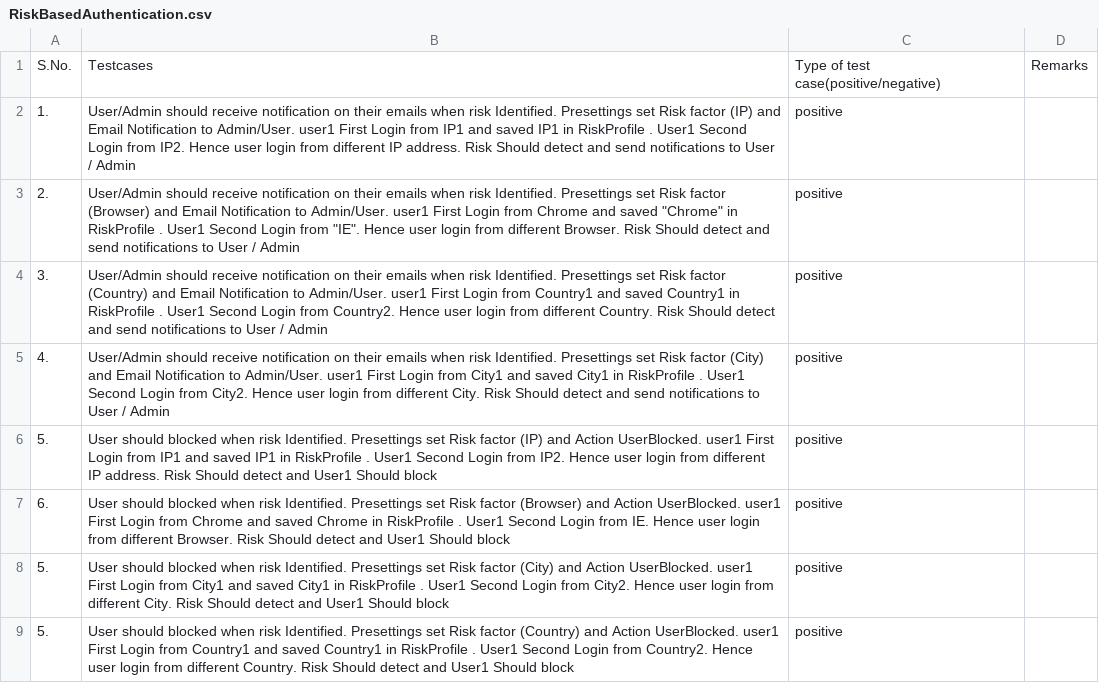
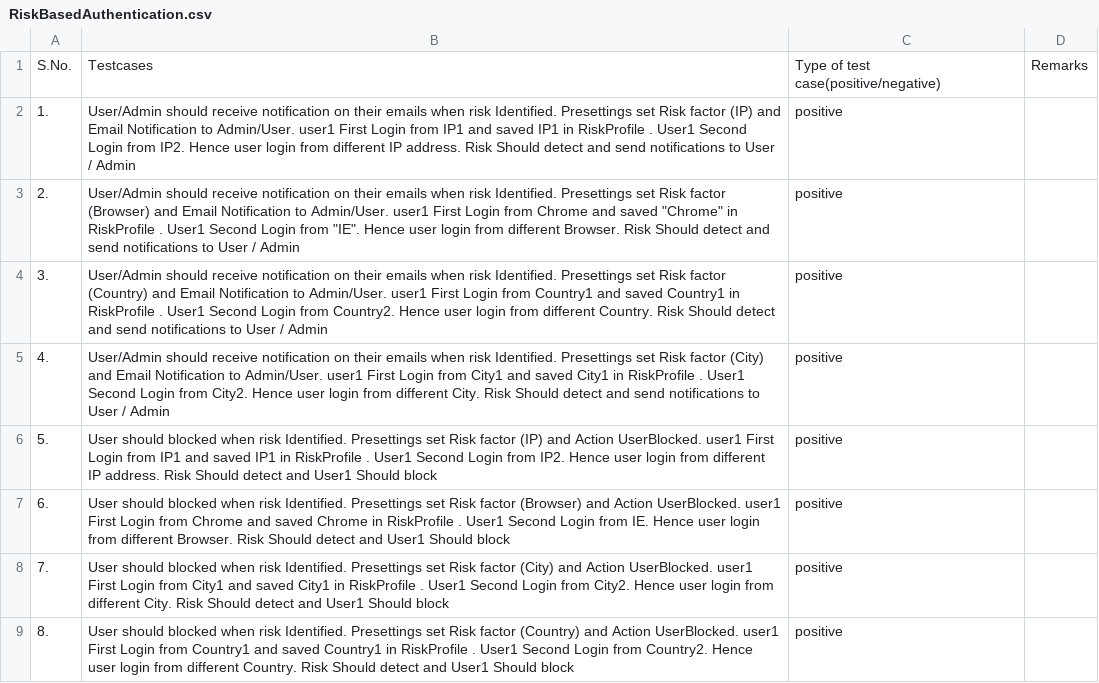
Before and after one commit to LoginRadius/awesome-test-cases-collection, a CSV file: Cases-Collection/RiskBasedAuthentication.csv, drawn as a sheet; the diff names each change by its address in the sheet, - before the commit and + after, or states it on an @@ line.

Commit message:
Update RiskBasedAuthentication.csv

```diff
--- a/Cases-Collection/RiskBasedAuthentication.csv
+++ b/Cases-Collection/RiskBasedAuthentication.csv
-A8: 5.
+A8: 7.
-A9: 5.
+A9: 8.
```
